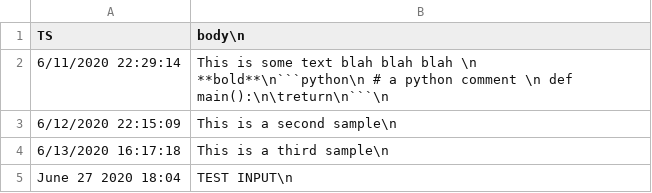
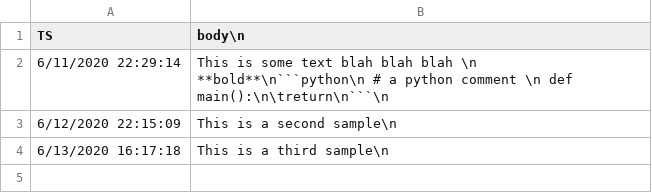
Before and after one commit to viatsk/viatsk.github.io, a CSV file: test.csv, drawn as a sheet.

Commit message:
no

```diff
--- a/test.csv
+++ b/test.csv
@@ -4,2 +4 @@ TS,body\n
 6/13/2020 16:17:18,"This is a third sample"\n
-June 27 2020 18:04,"TEST INPUT"\n
```
